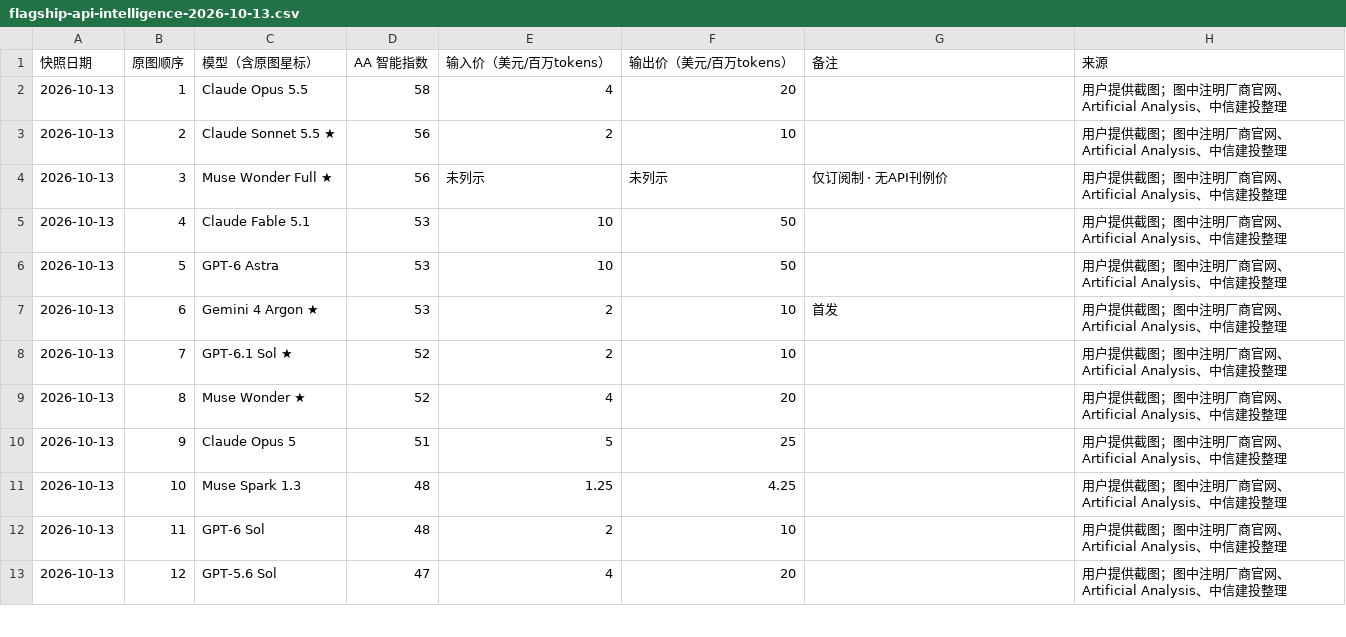
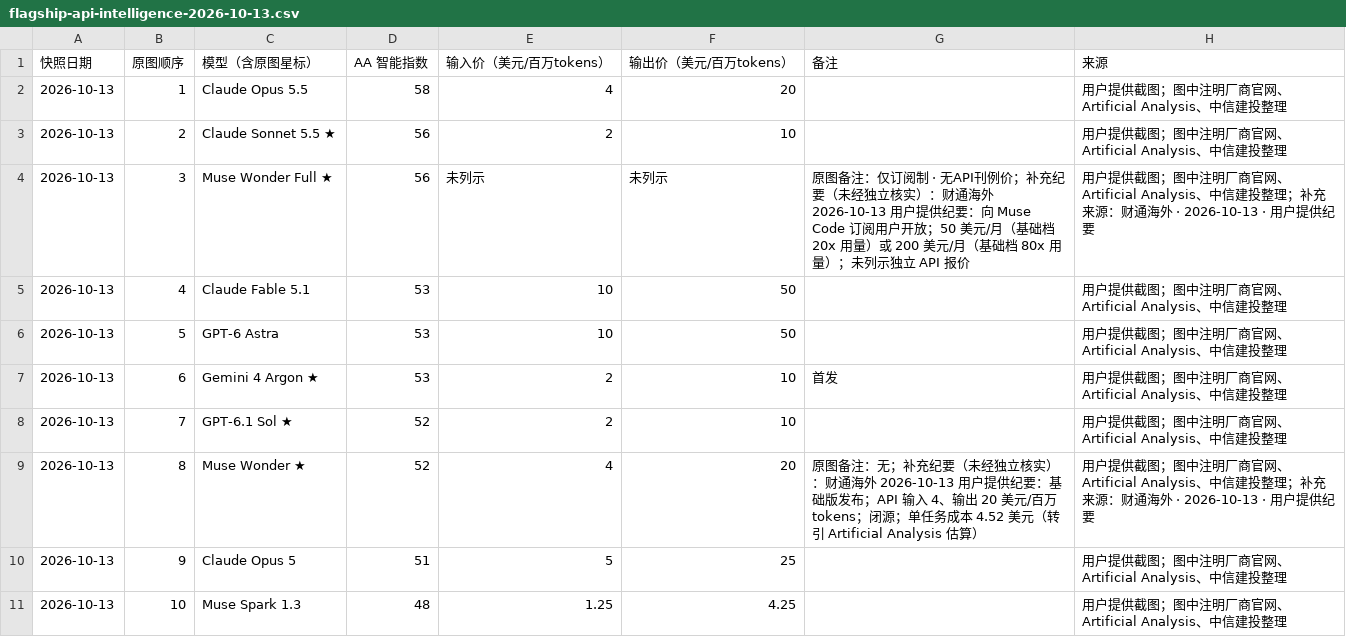
Before and after one commit to raywang99131/shifeng-investment, a CSV file: public/assets/research/flagship-api-intelligence-2026-10-13.csv, drawn as a sheet; only a part is shown; the shorter side is filled out with more unchanged rows.

Commit message:
feat: add Muse Wonder release and task cost update

```diff
--- a/public/assets/research/flagship-api-intelligence-2026-10-13.csv
+++ b/public/assets/research/flagship-api-intelligence-2026-10-13.csv
@@ -3,3 +3,3 @@
 "2026-10-13","2","Claude Sonnet 5.5 ★","56","2","10","","用户提供截图；图中注明厂商官网、Artificial Analysis、中信建投整理"
-"2026-10-13","3","Muse Wonder Full ★","56","未列示","未列示","仅订阅制 · 无API刊例价","用户提供截图；图中注明厂商官网、Artificial Analysis、中信建投整理"
+"2026-10-13","3","Muse Wonder Full ★","56","未列示","未列示","原图备注：仅订阅制 · 无API刊例价；补充纪要（未经独立核实）：财通海外 2026-10-13 用户提供纪要：向 Muse Code 订阅用户开放；50 美元/月（基础档 20x 用量）或 200 美元/月（基础档 80x 用量）；未列示独立 API 报价","用户提供截图；图中注明厂商官网、Artificial Analysis、中信建投整理；补充来源：财通海外 · 2026-10-13 · 用户提供纪要"
 "2026-10-13","4","Claude Fable 5.1","53","10","50","","用户提供截图；图中注明厂商官网、Artificial Analysis、中信建投整理"
@@ -8,3 +8,3 @@
 "2026-10-13","7","GPT-6.1 Sol ★","52","2","10","","用户提供截图；图中注明厂商官网、Artificial Analysis、中信建投整理"
-"2026-10-13","8","Muse Wonder ★","52","4","20","","用户提供截图；图中注明厂商官网、Artificial Analysis、中信建投整理"
+"2026-10-13","8","Muse Wonder ★","52","4","20","原图备注：无；补充纪要（未经独立核实）：财通海外 2026-10-13 用户提供纪要：基础版发布；API 输入 4、输出 20 美元/百万 tokens；闭源；单任务成本 4.52 美元（转引 Artificial Analysis 估算）","用户提供截图；图中注明厂商官网、Artificial Analysis、中信建投整理；补充来源：财通海外 · 2026-10-13 · 用户提供纪要"
 "2026-10-13","9","Claude Opus 5","51","5","25","","用户提供截图；图中注明厂商官网、Artificial Analysis、中信建投整理"
```
Also changed, not shown: 4 other files.
